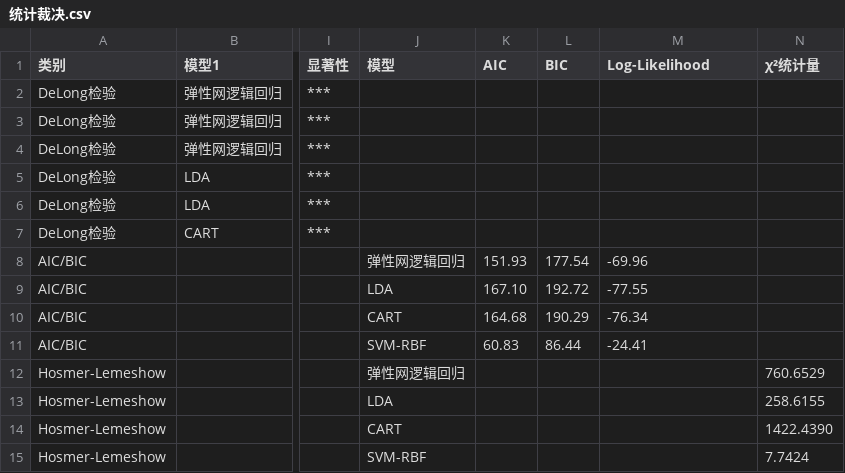
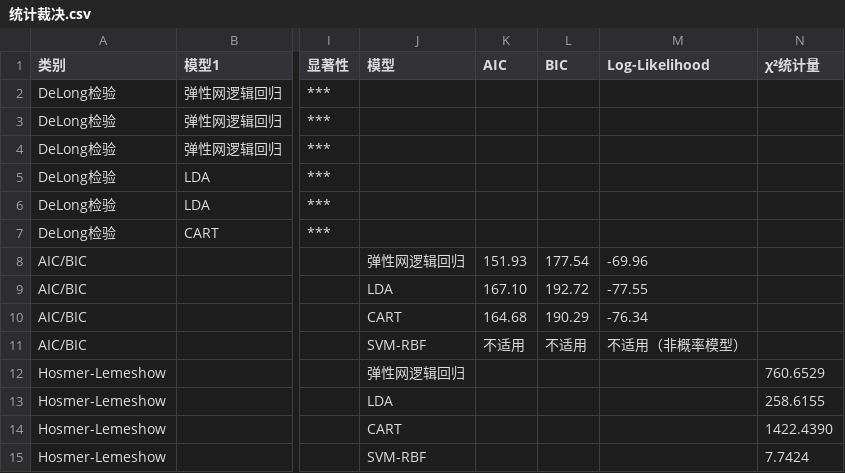
Before and after one commit to morozov130300/2026ModelingTraining, a CSV file: 问题2/问题2结果/统计裁决.csv, drawn as a sheet; only a part is shown, gaps mark what is left out; the diff names each change by its address in the sheet, - before the commit and + after, or states it on an @@ line.

```diff
--- a/问题2/问题2结果/统计裁决.csv
+++ b/问题2/问题2结果/统计裁决.csv
-K11 (AIC): 60.83
+K11 (AIC): 不适用
-L11 (BIC): 86.44
+L11 (BIC): 不适用
-M11 (Log-Likelihood): -24.41
+M11 (Log-Likelihood): 不适用（非概率模型）
```
Also changed, not shown: 问题2/问题2结果/bootstrap乐观度校正.csv, 问题2/问题2结果/局限清单.csv, 3 other files.
